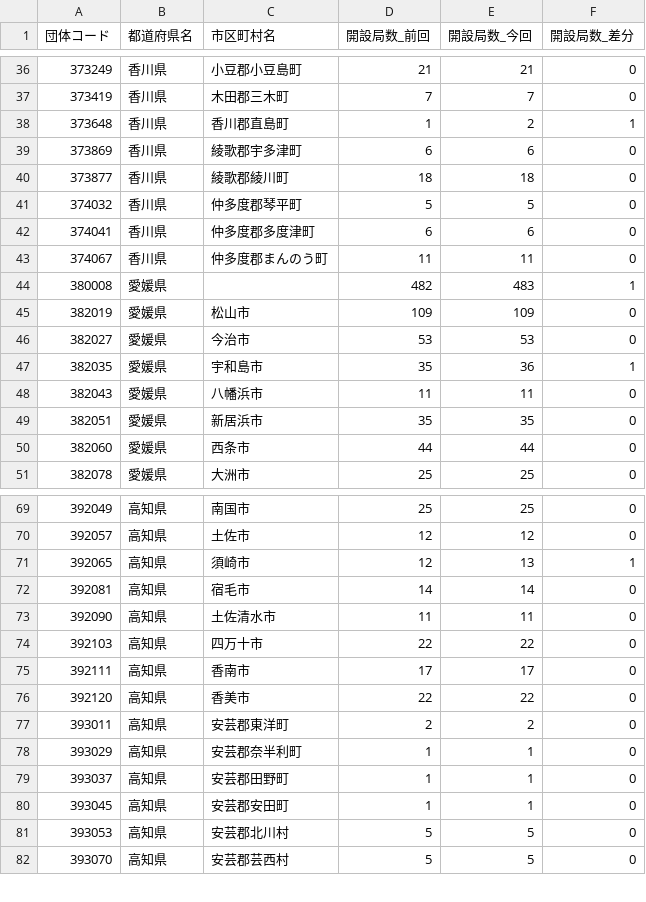
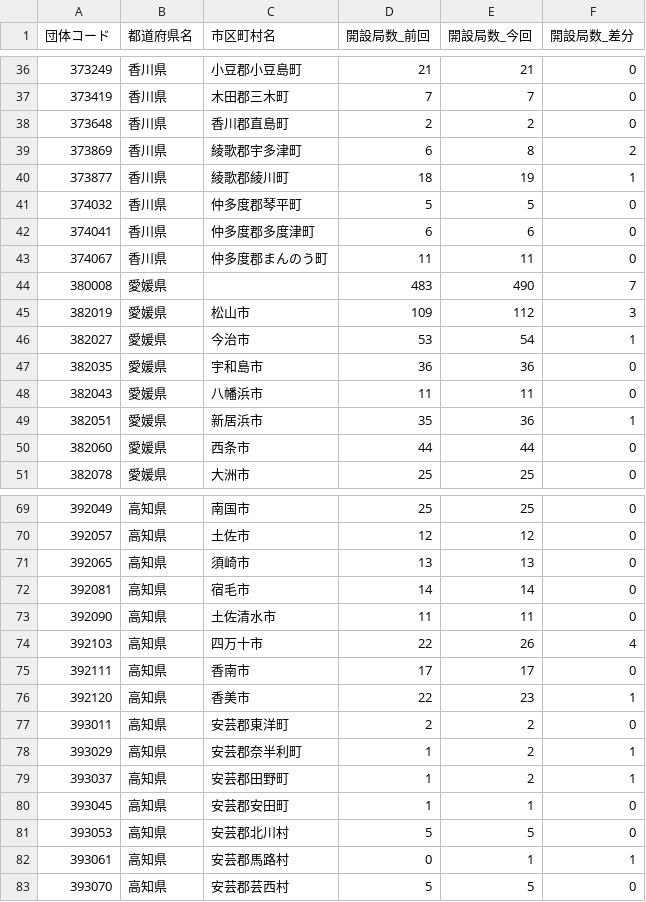
Before and after one commit to imabari/musen, a CSV file: 09_shikoku_diff.csv, drawn as a sheet; only a part is shown, gaps mark what is left out; the diff covers the shown part only.

```diff
--- a/09_shikoku_diff.csv
+++ b/09_shikoku_diff.csv
@@ -37,5 +37,5 @@
 373419,香川県,木田郡三木町,7,7,0
-373648,香川県,香川郡直島町,1,2,1
-373869,香川県,綾歌郡宇多津町,6,6,0
-373877,香川県,綾歌郡綾川町,18,18,0
+373648,香川県,香川郡直島町,2,2,0
+373869,香川県,綾歌郡宇多津町,6,8,2
+373877,香川県,綾歌郡綾川町,18,19,1
 374032,香川県,仲多度郡琴平町,5,5,0
@@ -43,8 +43,8 @@
 374067,香川県,仲多度郡まんのう町,11,11,0
-380008,愛媛県,,482,483,1
-382019,愛媛県,松山市,109,109,0
-382027,愛媛県,今治市,53,53,0
-382035,愛媛県,宇和島市,35,36,1
+380008,愛媛県,,483,490,7
+382019,愛媛県,松山市,109,112,3
+382027,愛媛県,今治市,53,54,1
+382035,愛媛県,宇和島市,36,36,0
 382043,愛媛県,八幡浜市,11,11,0
-382051,愛媛県,新居浜市,35,35,0
+382051,愛媛県,新居浜市,35,36,1
 382060,愛媛県,西条市,44,44,0
@@ -70,13 +70,14 @@
 392057,高知県,土佐市,12,12,0
-392065,高知県,須崎市,12,13,1
+392065,高知県,須崎市,13,13,0
 392081,高知県,宿毛市,14,14,0
 392090,高知県,土佐清水市,11,11,0
-392103,高知県,四万十市,22,22,0
+392103,高知県,四万十市,22,26,4
 392111,高知県,香南市,17,17,0
-392120,高知県,香美市,22,22,0
+392120,高知県,香美市,22,23,1
 393011,高知県,安芸郡東洋町,2,2,0
-393029,高知県,安芸郡奈半利町,1,1,0
-393037,高知県,安芸郡田野町,1,1,0
+393029,高知県,安芸郡奈半利町,1,2,1
+393037,高知県,安芸郡田野町,1,2,1
 393045,高知県,安芸郡安田町,1,1,0
 393053,高知県,安芸郡北川村,5,5,0
+393061,高知県,安芸郡馬路村,0,1,1
 393070,高知県,安芸郡芸西村,5,5,0
```
Also changed, not shown: 36 edited cells elsewhere in this file, 00_prefs_diff.csv, 01_hokkaido_diff.csv, 12 other files.
